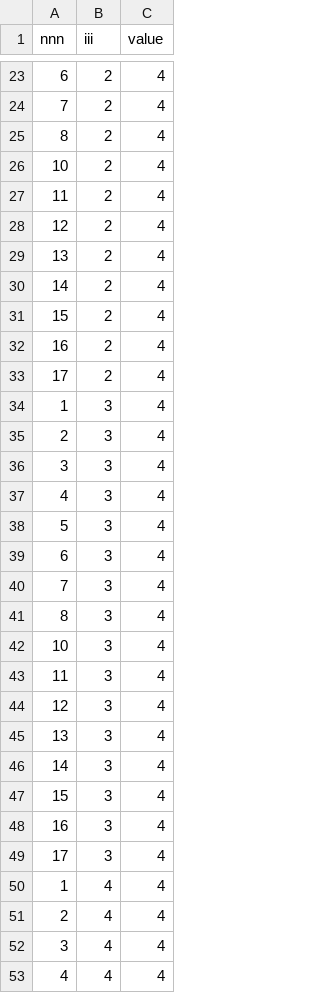
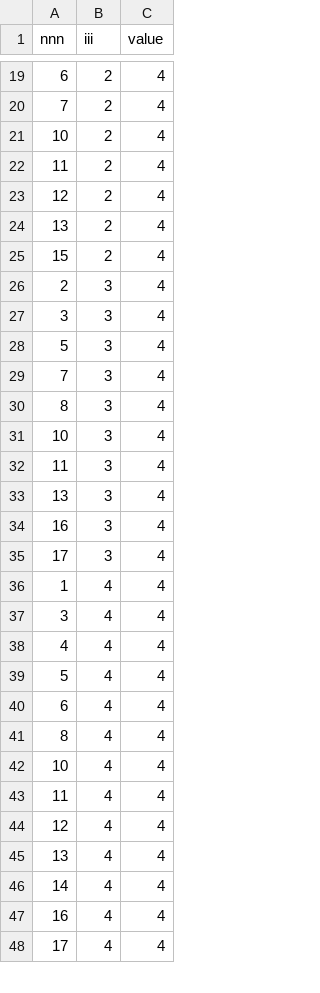
Before and after one commit to NPAD-UFRN/clusterblick, a TSV file: project/app/nodes.tsv, drawn as a sheet; only a part is shown, gaps mark what is left out; the shorter side is filled out with more unchanged rows; removed rows and columns are numbered as before the commit, all else as after; the diff covers the shown part only; the diff names each change by its address in the sheet, - before the commit and + after, or states it on an @@ line.

```diff
--- a/project/app/nodes.tsv
+++ b/project/app/nodes.tsv
-row 25: 8 | 2 | 4
-row 30: 14 | 2 | 4
-row 32: 16 | 2 | 4
-row 33: 17 | 2 | 4
-row 34: 1 | 3 | 4
-row 37: 4 | 3 | 4
-row 39: 6 | 3 | 4
-row 44: 12 | 3 | 4
-row 46: 14 | 3 | 4
-row 47: 15 | 3 | 4
-row 51: 2 | 4 | 4
```
Also changed, not shown: 19 added rows, 8 removed rows and 2 edited cells elsewhere in this file, 18 other files.
